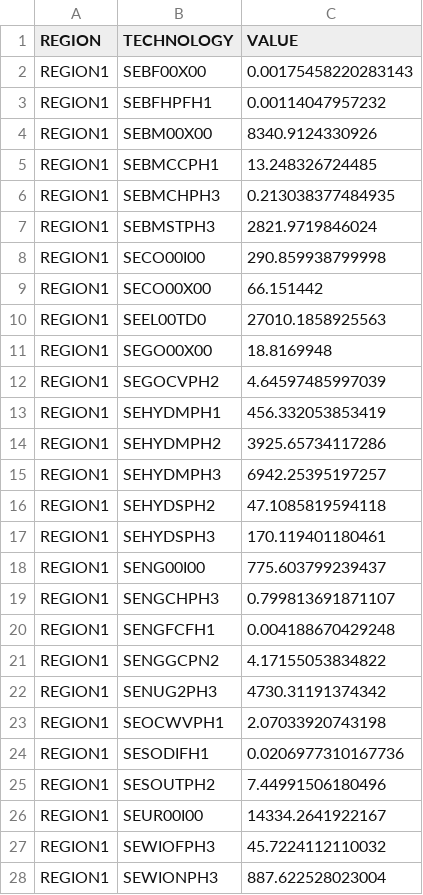
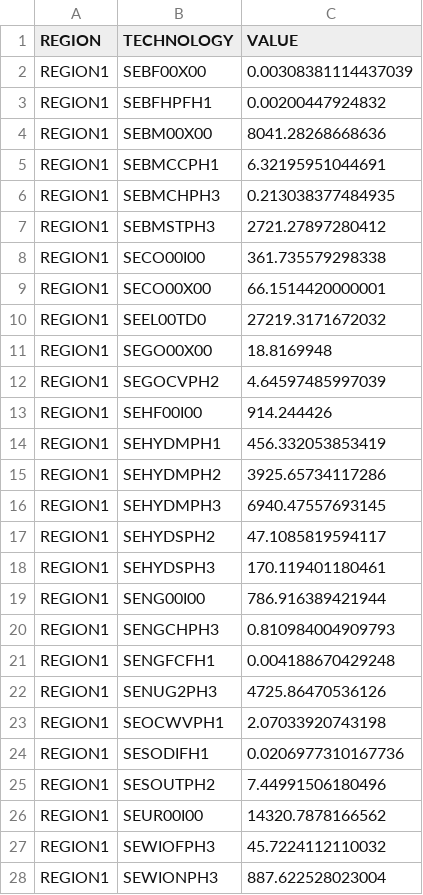
Before and after one commit to PietroDogliani/OSeMOSYS-SE, a CSV file: input_data/REF/Results/TotalTechnologyModelPeriodActivity.csv, drawn as a sheet; only a part is shown; the diff covers the shown part only.

```diff
--- a/input_data/REF/Results/TotalTechnologyModelPeriodActivity.csv
+++ b/input_data/REF/Results/TotalTechnologyModelPeriodActivity.csv
@@ -1,23 +1,23 @@
 REGION,TECHNOLOGY,VALUE
-"REGION1","SEBF00X00",0.00175458220283143
-"REGION1","SEBFHPFH1",0.00114047957232
-"REGION1","SEBM00X00",8340.9124330926
-"REGION1","SEBMCCPH1",13.248326724485
+"REGION1","SEBF00X00",0.00308381114437039
+"REGION1","SEBFHPFH1",0.00200447924832
+"REGION1","SEBM00X00",8041.28268668636
+"REGION1","SEBMCCPH1",6.32195951044691
 "REGION1","SEBMCHPH3",0.213038377484935
-"REGION1","SEBMSTPH3",2821.9719846024
-"REGION1","SECO00I00",290.859938799998
-"REGION1","SECO00X00",66.151442
-"REGION1","SEEL00TD0",27010.1858925563
+"REGION1","SEBMSTPH3",2721.27897280412
+"REGION1","SECO00I00",361.735579298338
+"REGION1","SECO00X00",66.1514420000001
+"REGION1","SEEL00TD0",27219.3171672032
 "REGION1","SEGO00X00",18.8169948
 "REGION1","SEGOCVPH2",4.64597485997039
+"REGION1","SEHF00I00",914.244426
 "REGION1","SEHYDMPH1",456.332053853419
 "REGION1","SEHYDMPH2",3925.65734117286
-"REGION1","SEHYDMPH3",6942.25395197257
-"REGION1","SEHYDSPH2",47.1085819594118
+"REGION1","SEHYDMPH3",6940.47557693145
+"REGION1","SEHYDSPH2",47.1085819594117
 "REGION1","SEHYDSPH3",170.119401180461
-"REGION1","SENG00I00",775.603799239437
-"REGION1","SENGCHPH3",0.799813691871107
+"REGION1","SENG00I00",786.916389421944
+"REGION1","SENGCHPH3",0.810984004909793
 "REGION1","SENGFCFH1",0.004188670429248
-"REGION1","SENGGCPN2",4.17155053834822
-"REGION1","SENUG2PH3",4730.31191374342
+"REGION1","SENUG2PH3",4725.86470536126
 "REGION1","SEOCWVPH1",2.07033920743198
@@ -25,3 +25,3 @@ REGION,TECHNOLOGY,VALUE
 "REGION1","SESOUTPH2",7.44991506180496
-"REGION1","SEUR00I00",14334.2641922167
+"REGION1","SEUR00I00",14320.7878166562
 "REGION1","SEWIOFPH3",45.7224112110032
```
Also changed, not shown: 4 added rows, 1 removed row and 9 edited cells elsewhere in this file, input_data/REF/Results/AnnualEmissions.csv, input_data/REF/Results/Demand.csv, 27 other files.
